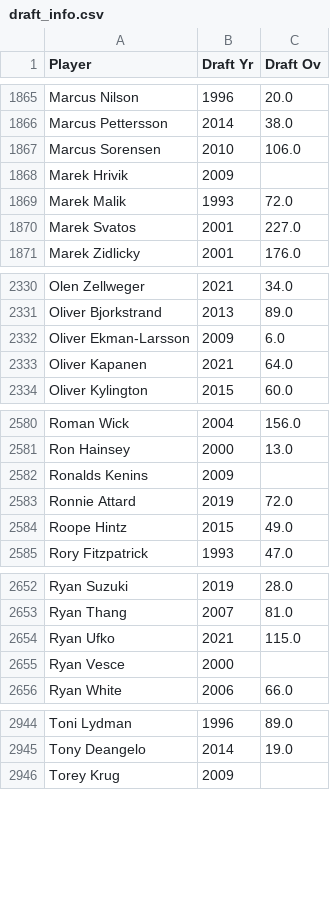
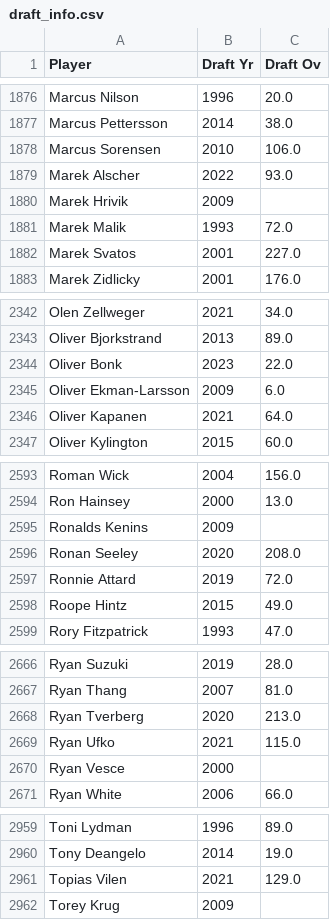
Before and after one commit to bgawadlow/nhl-ratings-dashboard, a CSV file: data/draft_info.csv, drawn as a sheet; only a part is shown, gaps mark what is left out; the diff covers the shown part only.

```diff
--- a/data/draft_info.csv
+++ b/data/draft_info.csv
@@ -1867,2 +1878,3 @@ Marcus Pettersson,2014,38.0
 Marcus Sorensen,2010,106.0
+Marek Alscher,2022,93.0
 Marek Hrivik,2009,
@@ -2331,2 +2343,3 @@ Olen Zellweger,2021,34.0
 Oliver Bjorkstrand,2013,89.0
+Oliver Bonk,2023,22.0
 Oliver Ekman-Larsson,2009,6.0
@@ -2582,2 +2595,3 @@ Ron Hainsey,2000,13.0
 Ronalds Kenins,2009,
+Ronan Seeley,2020,208.0
 Ronnie Attard,2019,72.0
@@ -2653,2 +2667,3 @@ Ryan Suzuki,2019,28.0
 Ryan Thang,2007,81.0
+Ryan Tverberg,2020,213.0
 Ryan Ufko,2021,115.0
@@ -2945,2 +2960,3 @@ Toni Lydman,1996,89.0
 Tony Deangelo,2014,19.0
+Topias Vilen,2021,129.0
 Torey Krug,2009,
```
Also changed, not shown: 15 added rows elsewhere in this file, data/projections.csv, data/skating.csv, 3 other files.
